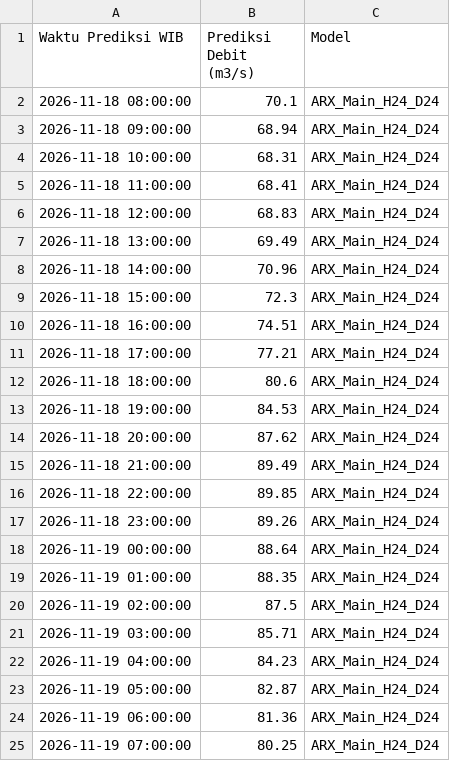
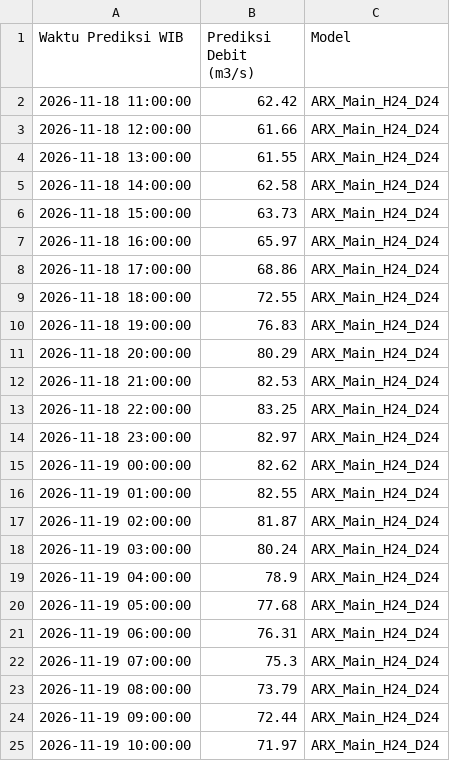
Before and after one commit to ajuneuh/prediksi-dayeuhkolot, a CSV file: v1.1/Prediksi_Debit_24Jam.csv, drawn as a sheet.

```diff
--- a/v1.1/Prediksi_Debit_24Jam.csv
+++ b/v1.1/Prediksi_Debit_24Jam.csv
@@ -1,25 +1,25 @@
 Waktu Prediksi WIB,Prediksi Debit (m3/s),Model
-2026-11-18 08:00:00,70.1,ARX_Main_H24_D24
-2026-11-18 09:00:00,68.94,ARX_Main_H24_D24
-2026-11-18 10:00:00,68.31,ARX_Main_H24_D24
-2026-11-18 11:00:00,68.41,ARX_Main_H24_D24
-2026-11-18 12:00:00,68.83,ARX_Main_H24_D24
-2026-11-18 13:00:00,69.49,ARX_Main_H24_D24
-2026-11-18 14:00:00,70.96,ARX_Main_H24_D24
-2026-11-18 15:00:00,72.3,ARX_Main_H24_D24
-2026-11-18 16:00:00,74.51,ARX_Main_H24_D24
-2026-11-18 17:00:00,77.21,ARX_Main_H24_D24
-2026-11-18 18:00:00,80.6,ARX_Main_H24_D24
-2026-11-18 19:00:00,84.53,ARX_Main_H24_D24
-2026-11-18 20:00:00,87.62,ARX_Main_H24_D24
-2026-11-18 21:00:00,89.49,ARX_Main_H24_D24
-2026-11-18 22:00:00,89.85,ARX_Main_H24_D24
-2026-11-18 23:00:00,89.26,ARX_Main_H24_D24
-2026-11-19 00:00:00,88.64,ARX_Main_H24_D24
-2026-11-19 01:00:00,88.35,ARX_Main_H24_D24
-2026-11-19 02:00:00,87.5,ARX_Main_H24_D24
-2026-11-19 03:00:00,85.71,ARX_Main_H24_D24
-2026-11-19 04:00:00,84.23,ARX_Main_H24_D24
-2026-11-19 05:00:00,82.87,ARX_Main_H24_D24
-2026-11-19 06:00:00,81.36,ARX_Main_H24_D24
-2026-11-19 07:00:00,80.25,ARX_Main_H24_D24
+2026-11-18 11:00:00,62.42,ARX_Main_H24_D24
+2026-11-18 12:00:00,61.66,ARX_Main_H24_D24
+2026-11-18 13:00:00,61.55,ARX_Main_H24_D24
+2026-11-18 14:00:00,62.58,ARX_Main_H24_D24
+2026-11-18 15:00:00,63.73,ARX_Main_H24_D24
+2026-11-18 16:00:00,65.97,ARX_Main_H24_D24
+2026-11-18 17:00:00,68.86,ARX_Main_H24_D24
+2026-11-18 18:00:00,72.55,ARX_Main_H24_D24
+2026-11-18 19:00:00,76.83,ARX_Main_H24_D24
+2026-11-18 20:00:00,80.29,ARX_Main_H24_D24
+2026-11-18 21:00:00,82.53,ARX_Main_H24_D24
+2026-11-18 22:00:00,83.25,ARX_Main_H24_D24
+2026-11-18 23:00:00,82.97,ARX_Main_H24_D24
+2026-11-19 00:00:00,82.62,ARX_Main_H24_D24
+2026-11-19 01:00:00,82.55,ARX_Main_H24_D24
+2026-11-19 02:00:00,81.87,ARX_Main_H24_D24
+2026-11-19 03:00:00,80.24,ARX_Main_H24_D24
+2026-11-19 04:00:00,78.9,ARX_Main_H24_D24
+2026-11-19 05:00:00,77.68,ARX_Main_H24_D24
+2026-11-19 06:00:00,76.31,ARX_Main_H24_D24
+2026-11-19 07:00:00,75.3,ARX_Main_H24_D24
+2026-11-19 08:00:00,73.79,ARX_Main_H24_D24
+2026-11-19 09:00:00,72.44,ARX_Main_H24_D24
+2026-11-19 10:00:00,71.97,ARX_Main_H24_D24
```
Also changed, not shown: v1.1/Data_Debit_7Hari.csv, v1.1/Data_Hujan_7Hari.csv, 3 other files.
